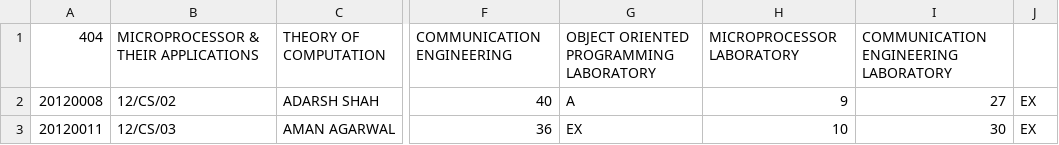
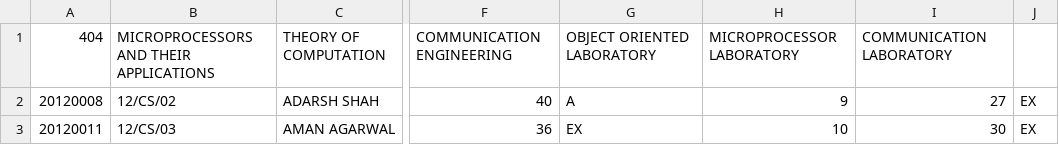
Before and after one commit to amandal1810/vizures, a CSV file: ratproject/rat/csv/4_cs.csv, drawn as a sheet; only a part is shown, gaps mark what is left out; the diff names each change by its address in the sheet, - before the commit and + after, or states it on an @@ line.

```diff
--- a/ratproject/rat/csv/4_cs.csv
+++ b/ratproject/rat/csv/4_cs.csv
-B1: MICROPROCESSOR & THEIR APPLICATIONS
+B1: MICROPROCESSORS AND THEIR APPLICATIONS
-G1: OBJECT ORIENTED PROGRAMMING LABORATORY
+G1: OBJECT ORIENTED LABORATORY
-I1: COMMUNICATION ENGINEERING LABORATORY
+I1: COMMUNICATION LABORATORY
```
Also changed, not shown: 55 other files.
